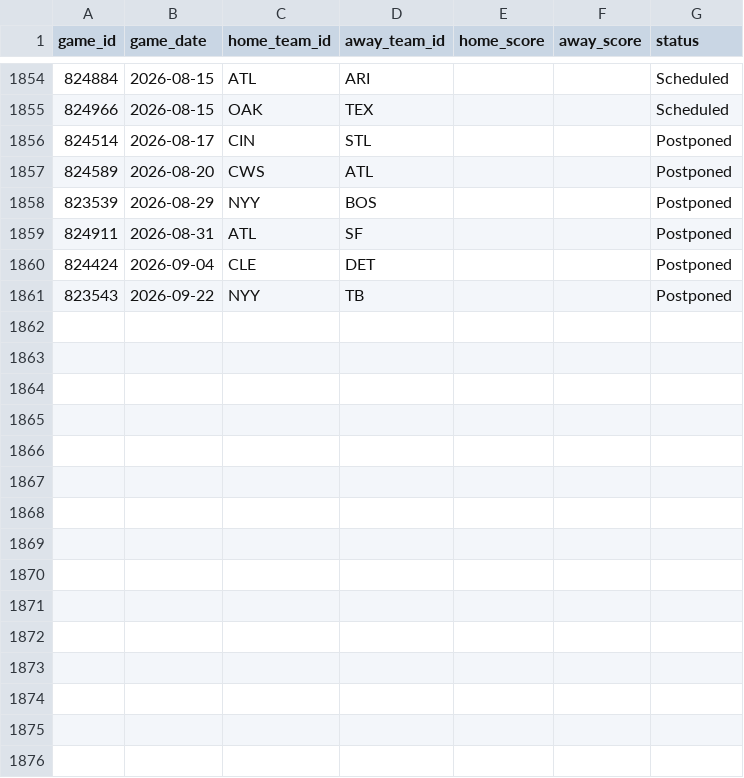
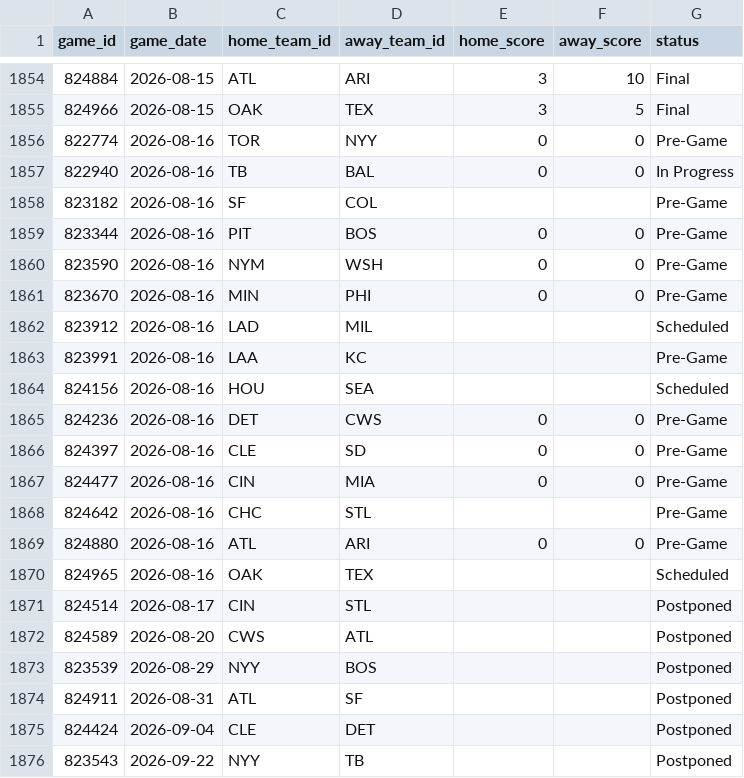
Before and after one commit to gigadon/Thats-Baseball, a CSV file: data/games_2026.csv, drawn as a sheet; only a part is shown, gaps mark what is left out; the diff covers the shown part only.

```diff
--- a/data/games_2026.csv
+++ b/data/games_2026.csv
@@ -1854,3 +1854,18 @@ game_id,game_date,home_team_id,away_team_id,home_score,away_score,status
-824884,2026-08-15,ATL,ARI,,,Scheduled
-824966,2026-08-15,OAK,TEX,,,Scheduled
+824884,2026-08-15,ATL,ARI,3,10,Final
+824966,2026-08-15,OAK,TEX,3,5,Final
+822774,2026-08-16,TOR,NYY,0,0,Pre-Game
+822940,2026-08-16,TB,BAL,0,0,In Progress
+823182,2026-08-16,SF,COL,,,Pre-Game
+823344,2026-08-16,PIT,BOS,0,0,Pre-Game
+823590,2026-08-16,NYM,WSH,0,0,Pre-Game
+823670,2026-08-16,MIN,PHI,0,0,Pre-Game
+823912,2026-08-16,LAD,MIL,,,Scheduled
+823991,2026-08-16,LAA,KC,,,Pre-Game
+824156,2026-08-16,HOU,SEA,,,Scheduled
+824236,2026-08-16,DET,CWS,0,0,Pre-Game
+824397,2026-08-16,CLE,SD,0,0,Pre-Game
+824477,2026-08-16,CIN,MIA,0,0,Pre-Game
+824642,2026-08-16,CHC,STL,,,Pre-Game
+824880,2026-08-16,ATL,ARI,0,0,Pre-Game
+824965,2026-08-16,OAK,TEX,,,Scheduled
 824514,2026-08-17,CIN,STL,,,Postponed
```
Also changed, not shown: 39 edited cells elsewhere in this file, data/odds_history.csv, 8 other files.
